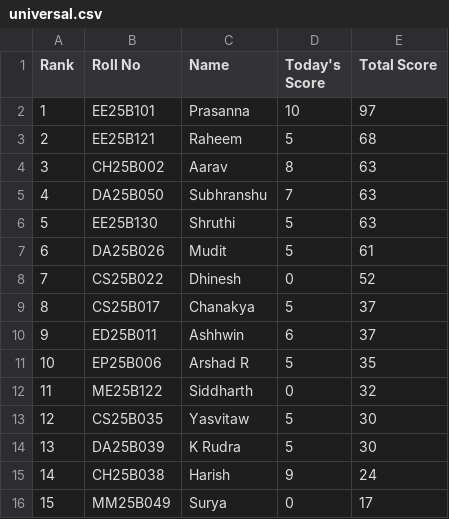
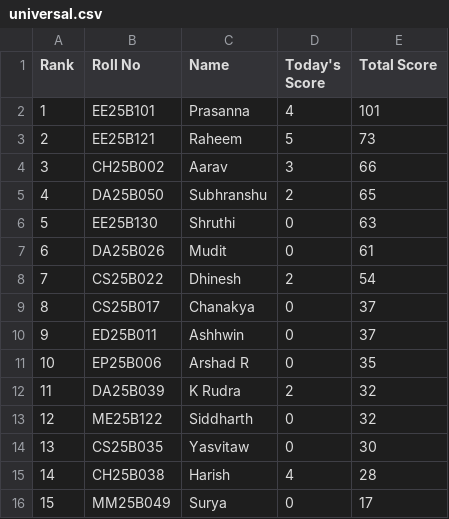
Before and after one commit to AaryanSriram/CNL_Leaderboard, a CSV file: universal.csv, drawn as a sheet.

Commit message:
Update universal.csv

```diff
--- a/universal.csv
+++ b/universal.csv
@@ -1,16 +1,16 @@
 Rank,Roll No,Name,Today's Score,Total Score
-1,EE25B101,Prasanna,10,97
-2,EE25B121,Raheem,5,68
-3,CH25B002,Aarav,8,63
-4,DA25B050,Subhranshu,7,63
-5,EE25B130,Shruthi,5,63
-6,DA25B026,Mudit,5,61
-7,CS25B022,Dhinesh,0,52
-8,CS25B017,Chanakya,5,37
-9,ED25B011,Ashhwin,6,37
-10,EP25B006,Arshad R,5,35
-11,ME25B122,Siddharth,0,32
-12,CS25B035,Yasvitaw,5,30
-13,DA25B039,K Rudra,5,30
-14,CH25B038,Harish,9,24
+1,EE25B101,Prasanna,4,101
+2,EE25B121,Raheem,5,73
+3,CH25B002,Aarav,3,66
+4,DA25B050,Subhranshu,2,65
+5,EE25B130,Shruthi,0,63
+6,DA25B026,Mudit,0,61
+7,CS25B022,Dhinesh,2,54
+8,CS25B017,Chanakya,0,37
+9,ED25B011,Ashhwin,0,37
+10,EP25B006,Arshad R,0,35
+11,DA25B039,K Rudra,2,32
+12,ME25B122,Siddharth,0,32
+13,CS25B035,Yasvitaw,0,30
+14,CH25B038,Harish,4,28
 15,MM25B049,Surya,0,17
```
